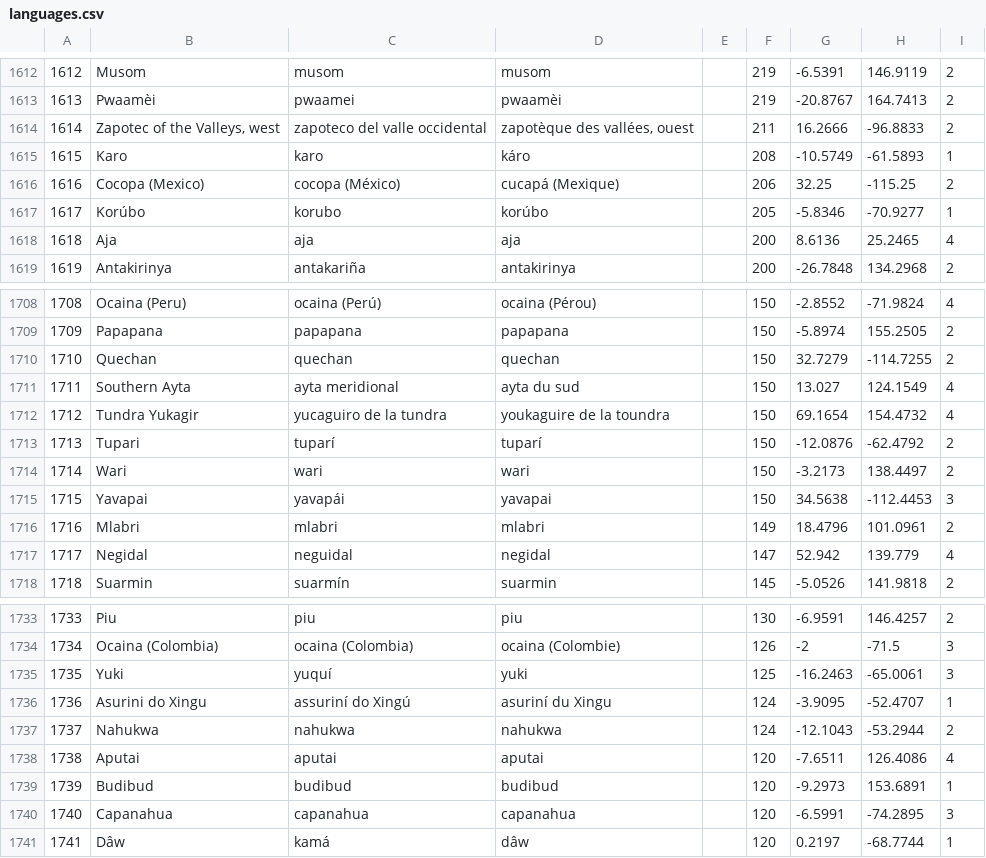
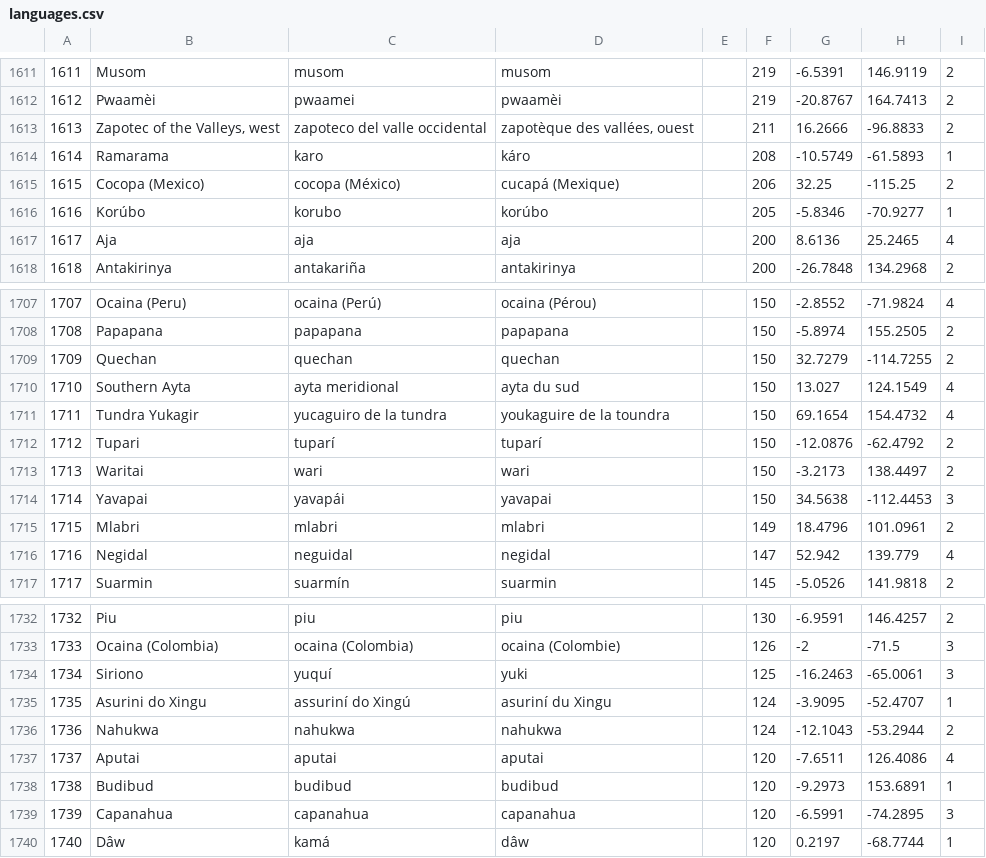
Before and after one commit to mtzig/cs257, a CSV file: webapp/raw_data/languages.csv, drawn as a sheet; only a part is shown, gaps mark what is left out; addresses are those after the commit; the diff covers the shown part only; the diff names each change by its address in the sheet, - before the commit and + after, or states it on an @@ line.

```diff
--- a/webapp/raw_data/languages.csv
+++ b/webapp/raw_data/languages.csv
@@ column A renumbered from row 406 down @@
-B1614: Karo
+B1614: Ramarama
-B1713: Wari
+B1713: Waritai
-B1734: Yuki
+B1734: Siriono
```
Also changed, not shown: 3 removed rows and 2 edited cells elsewhere in this file, webapp/raw_data/countries.csv, webapp/raw_data/data.csv, 1 other file.
